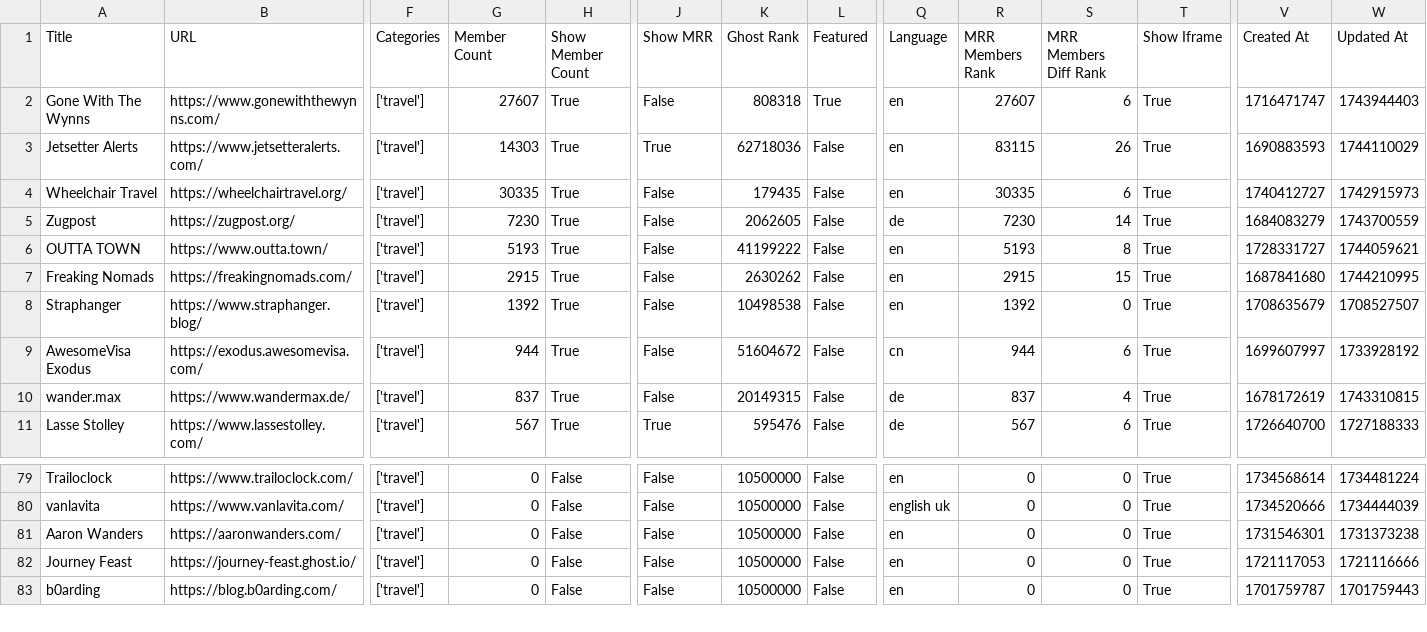
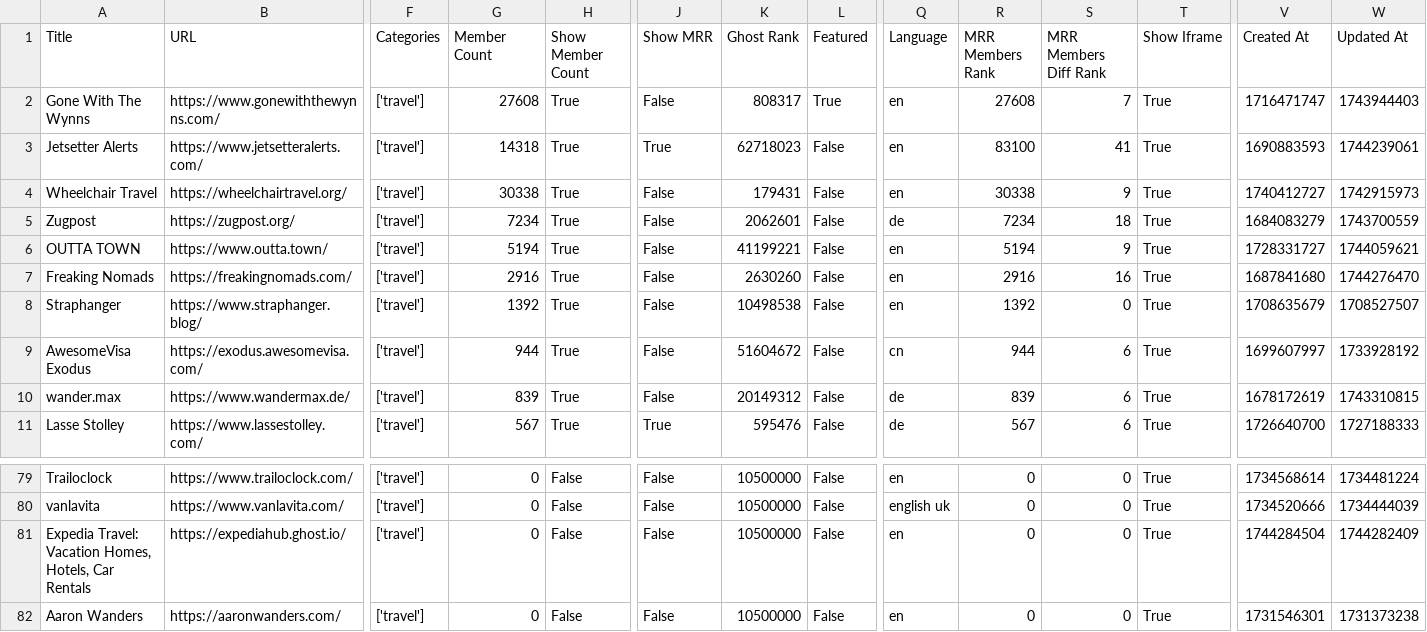
Before and after one commit to TheBoatyMcBoatFace/explore-ghosts, a CSV file: output/travel.csv, drawn as a sheet; only a part is shown, gaps mark what is left out; the shorter side is filled out with more unchanged rows; rows hold the shown columns only; the diff covers the shown part only; the diff names each change by its address in the sheet, - before the commit and + after, or states it on an @@ line.

```diff
--- a/output/travel.csv
+++ b/output/travel.csv
-G2 (Member Count): 27607
+G2 (Member Count): 27608
-K2 (Ghost Rank): 808318
+K2 (Ghost Rank): 808317
-R2 (MRR Members Rank): 27607
+R2 (MRR Members Rank): 27608
-S2 (MRR Members Diff Rank): 6
+S2 (MRR Members Diff Rank): 7
-G3 (Member Count): 14303
+G3 (Member Count): 14318
-K3 (Ghost Rank): 62718036
+K3 (Ghost Rank): 62718023
-R3 (MRR Members Rank): 83115
+R3 (MRR Members Rank): 83100
-S3 (MRR Members Diff Rank): 26
+S3 (MRR Members Diff Rank): 41
-W3 (Updated At): 1744110029
+W3 (Updated At): 1744239061
-G4 (Member Count): 30335
+G4 (Member Count): 30338
-K4 (Ghost Rank): 179435
+K4 (Ghost Rank): 179431
-R4 (MRR Members Rank): 30335
+R4 (MRR Members Rank): 30338
-S4 (MRR Members Diff Rank): 6
+S4 (MRR Members Diff Rank): 9
-G5 (Member Count): 7230
+G5 (Member Count): 7234
-K5 (Ghost Rank): 2062605
+K5 (Ghost Rank): 2062601
-R5 (MRR Members Rank): 7230
+R5 (MRR Members Rank): 7234
-S5 (MRR Members Diff Rank): 14
+S5 (MRR Members Diff Rank): 18
-G6 (Member Count): 5193
+G6 (Member Count): 5194
-K6 (Ghost Rank): 41199222
+K6 (Ghost Rank): 41199221
-R6 (MRR Members Rank): 5193
+R6 (MRR Members Rank): 5194
-S6 (MRR Members Diff Rank): 8
+S6 (MRR Members Diff Rank): 9
-G7 (Member Count): 2915
+G7 (Member Count): 2916
-K7 (Ghost Rank): 2630262
+K7 (Ghost Rank): 2630260
-R7 (MRR Members Rank): 2915
+R7 (MRR Members Rank): 2916
-S7 (MRR Members Diff Rank): 15
+S7 (MRR Members Diff Rank): 16
-W7 (Updated At): 1744210995
+W7 (Updated At): 1744276470
-G10 (Member Count): 837
+G10 (Member Count): 839
-K10 (Ghost Rank): 20149315
+K10 (Ghost Rank): 20149312
-R10 (MRR Members Rank): 837
+R10 (MRR Members Rank): 839
-S10 (MRR Members Diff Rank): 4
+S10 (MRR Members Diff Rank): 6
+row 81: Expedia Travel: Vacation Homes, Hotels, Car Rentals | https://expediahub.ghost.io/ | ['travel'] | 0 | False | False | 10500000 | False | en | 0 | 0 | True | 1744284504 | 1744282409
```
Also changed, not shown: 1 added row and 10 edited cells elsewhere in this file, output/business.csv, output/culture.csv, 29 other files.
